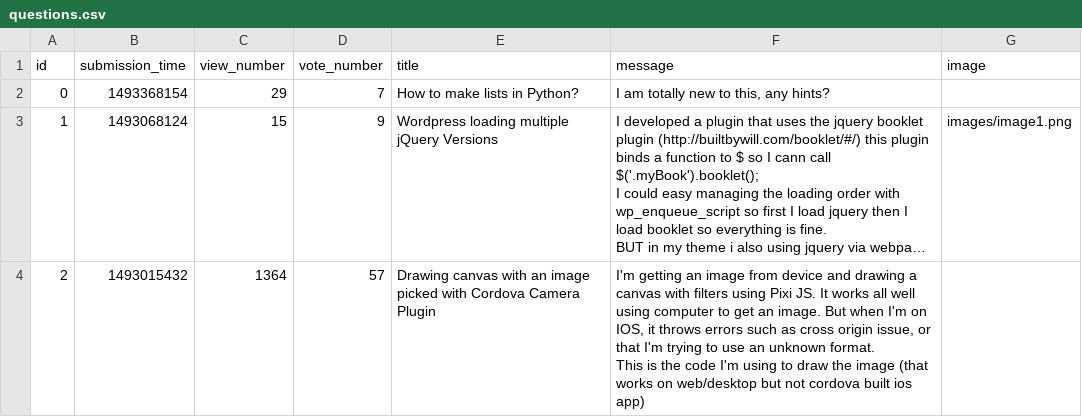
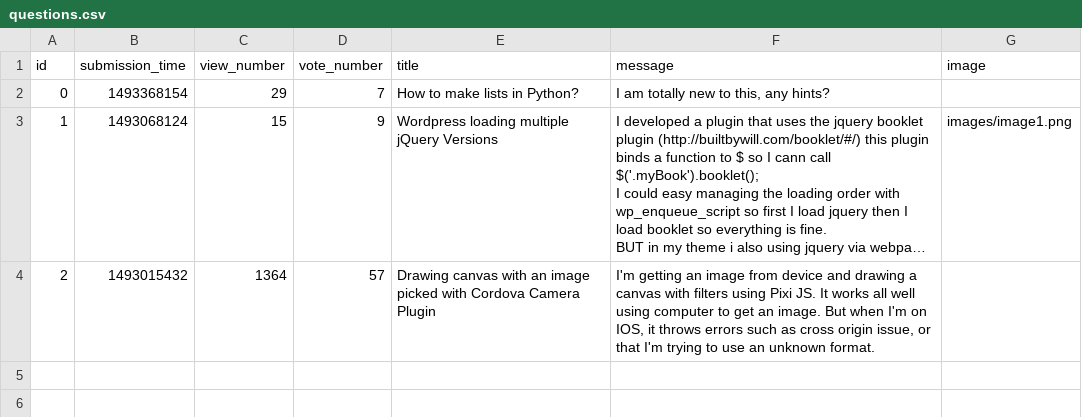
Before and after one commit to Gnorbi951/ask-mate-python, a CSV file: sample_data/questions.csv, drawn as a sheet; long unchanged cells end in …; ↵ is a line break in a cell; the diff names each change by its address in the sheet, - before the commit and + after, or states it on an @@ line.

Commit message:
Add_question works now

```diff
--- a/sample_data/questions.csv
+++ b/sample_data/questions.csv
-F4 (message): …unknown format. ↵ This is the code I'm using to draw the image (that works on web/desktop but not cordova built ios app)
+F4 (message): …unknown format.
```
Also changed, not shown: 2 other files.
